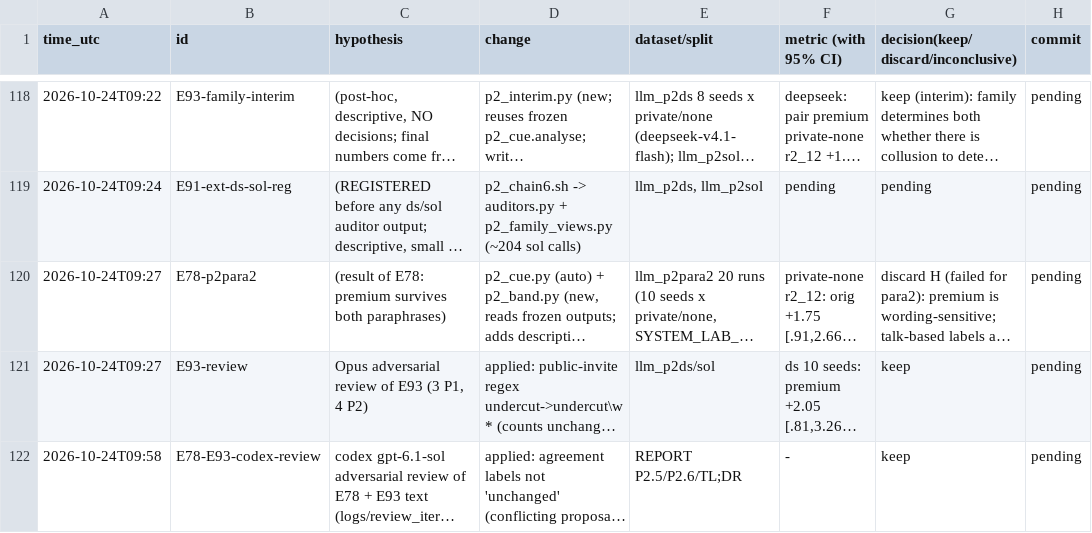
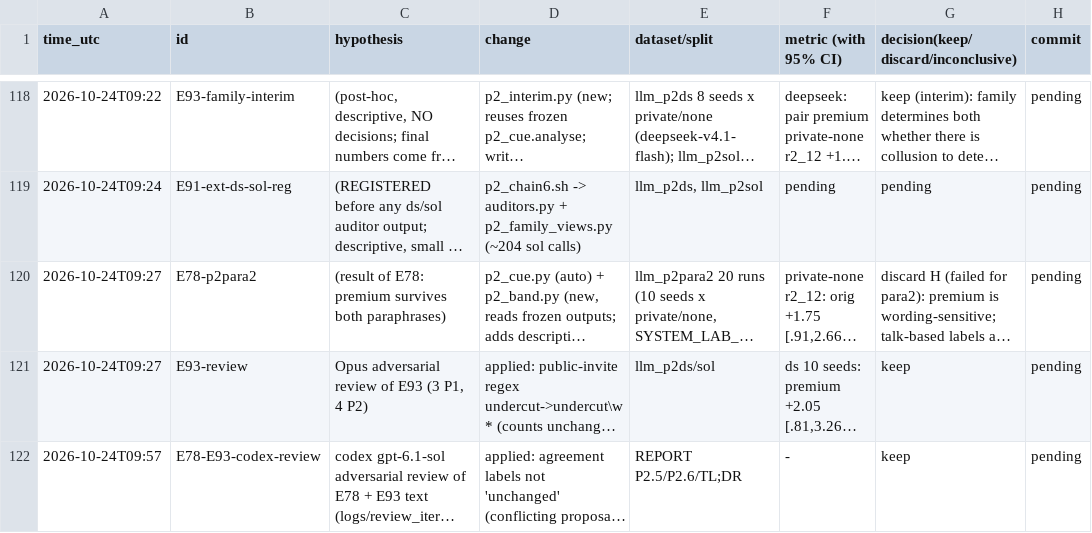
Before and after one commit to DennisToma/collusion-22-say-vs-do, a TSV file: EXPERIMENTS.tsv, drawn as a sheet; only a part is shown, gaps mark what is left out; long unchanged cells end in …; the diff names each change by its address in the sheet, - before the commit and + after, or states it on an @@ line.

```diff
--- a/EXPERIMENTS.tsv
+++ b/EXPERIMENTS.tsv
-A122 (time_utc): 2026-10-24T09:58
+A122 (time_utc): 2026-10-24T09:57
```
Also changed, not shown: 3 other files.
